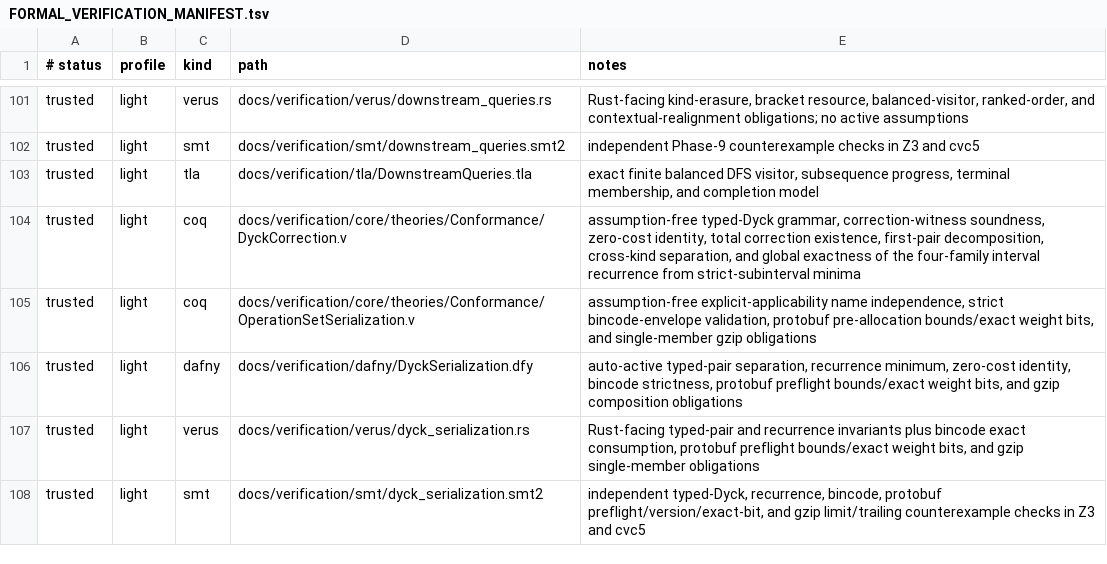
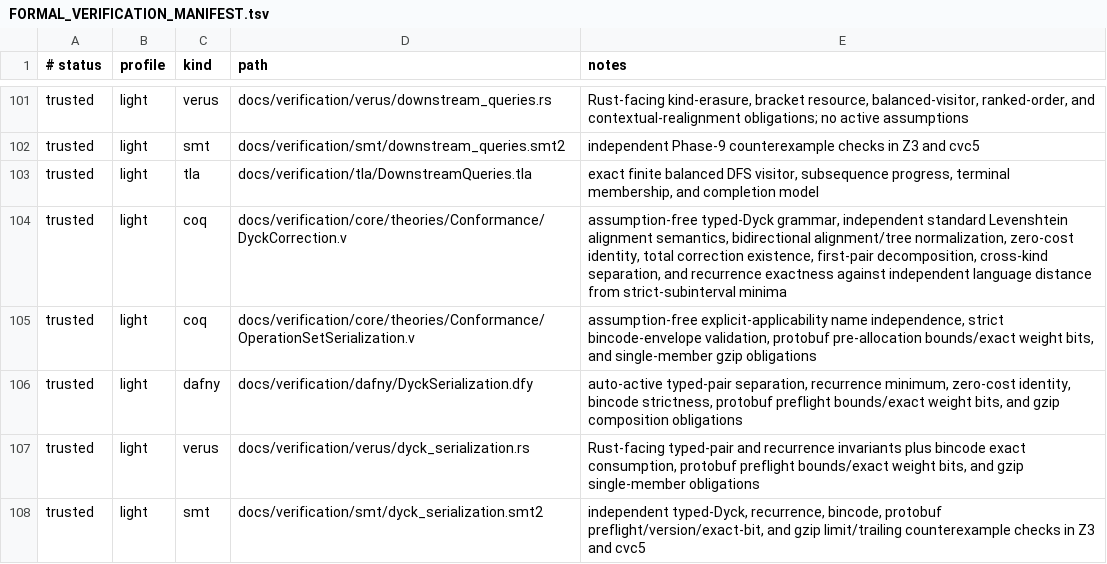
Before and after one commit to vinary-tree/liblevenshtein-rust, a TSV file: docs/verification/FORMAL_VERIFICATION_MANIFEST.tsv, drawn as a sheet; only a part is shown, gaps mark what is left out.

Commit message:
proof(dyck): refine exact correction to Levenshtein

```diff
--- a/docs/verification/FORMAL_VERIFICATION_MANIFEST.tsv
+++ b/docs/verification/FORMAL_VERIFICATION_MANIFEST.tsv
@@ -103,3 +103,3 @@ trusted	light	smt	docs/verification/smt/downstream_queries.smt2	independent Phas
 trusted	light	tla	docs/verification/tla/DownstreamQueries.tla	exact finite balanced DFS visitor, subsequence progress, terminal membership, and completion model
-trusted	light	coq	docs/verification/core/theories/Conformance/DyckCorrection.v	assumption-free typed-Dyck grammar, correction-witness soundness, zero-cost identity, total correction existence, first-pair decomposition, cross-kind separation, and global exactness of the four-family interval recurrence from strict-subinterval minima
+trusted	light	coq	docs/verification/core/theories/Conformance/DyckCorrection.v	assumption-free typed-Dyck grammar, independent standard Levenshtein alignment semantics, bidirectional alignment/tree normalization, zero-cost identity, total correction existence, first-pair decomposition, cross-kind separation, and recurrence exactness against independent language distance from strict-subinterval minima
 trusted	light	coq	docs/verification/core/theories/Conformance/OperationSetSerialization.v	assumption-free explicit-applicability name independence, strict bincode-envelope validation, protobuf pre-allocation bounds/exact weight bits, and single-member gzip obligations
```
Also changed, not shown: 5 other files.
